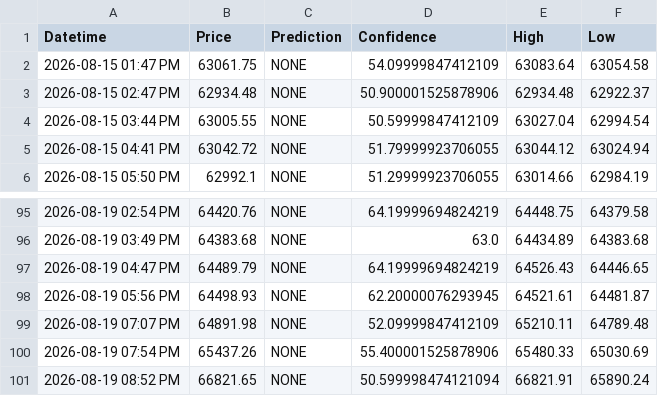
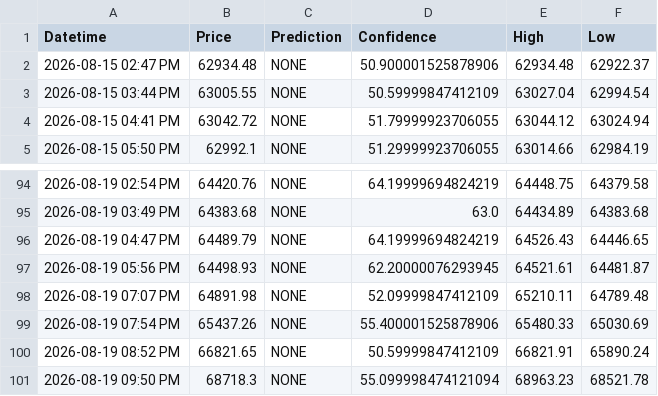
Before and after one commit to anashere/BTCDaddy, a CSV file: trade_log.csv, drawn as a sheet; only a part is shown, gaps mark what is left out.

```diff
--- a/trade_log.csv
+++ b/trade_log.csv
@@ -1,3 +1,2 @@
 Datetime,Price,Prediction,Confidence,High,Low
-2026-08-15 01:47 PM,63061.75,NONE,54.09999847412109,63083.64,63054.58
 2026-08-15 02:47 PM,62934.48,NONE,50.900001525878906,62934.48,62922.37
@@ -100,2 +99,3 @@ Datetime,Price,Prediction,Confidence,High,Low
 2026-08-19 07:54 PM,65437.26,NONE,55.400001525878906,65480.33,65030.69
-2026-08-19 08:52 PM,66821.65,NONE,50.599998474121094,66821.91,65890.24
+2026-08-19 08:52 PM,66821.65,NONE,50.59999847412109,66821.91,65890.24
+2026-08-19 09:50 PM,68718.3,NONE,55.099998474121094,68963.23,68521.78
```
